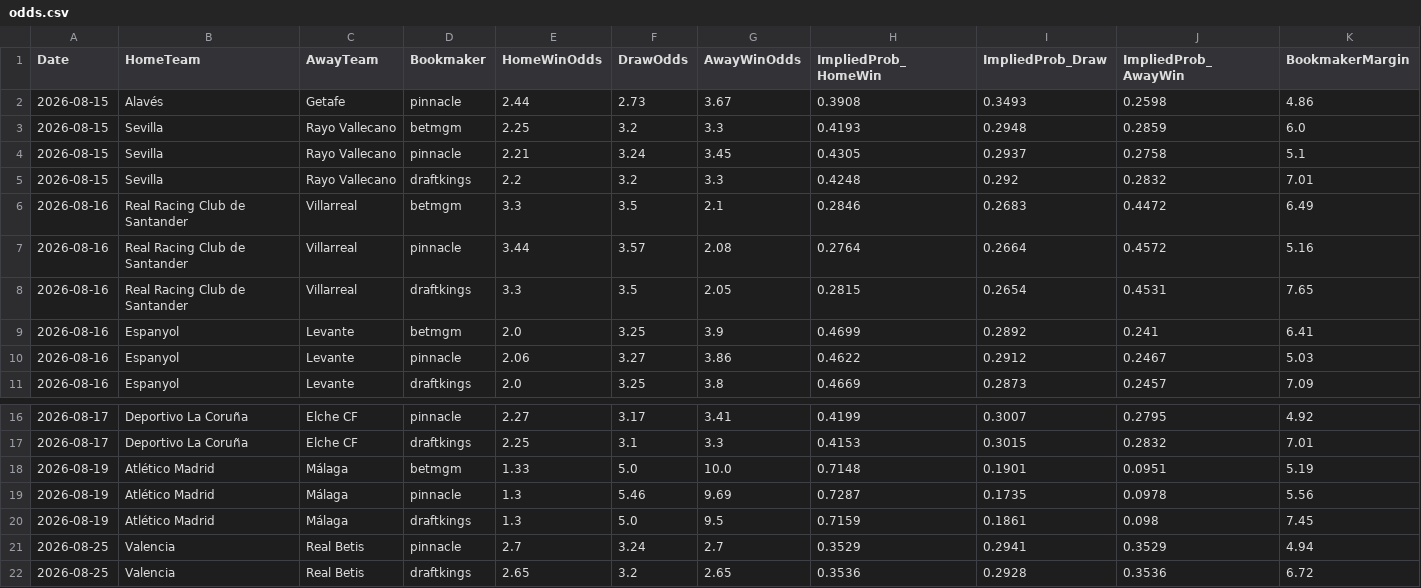
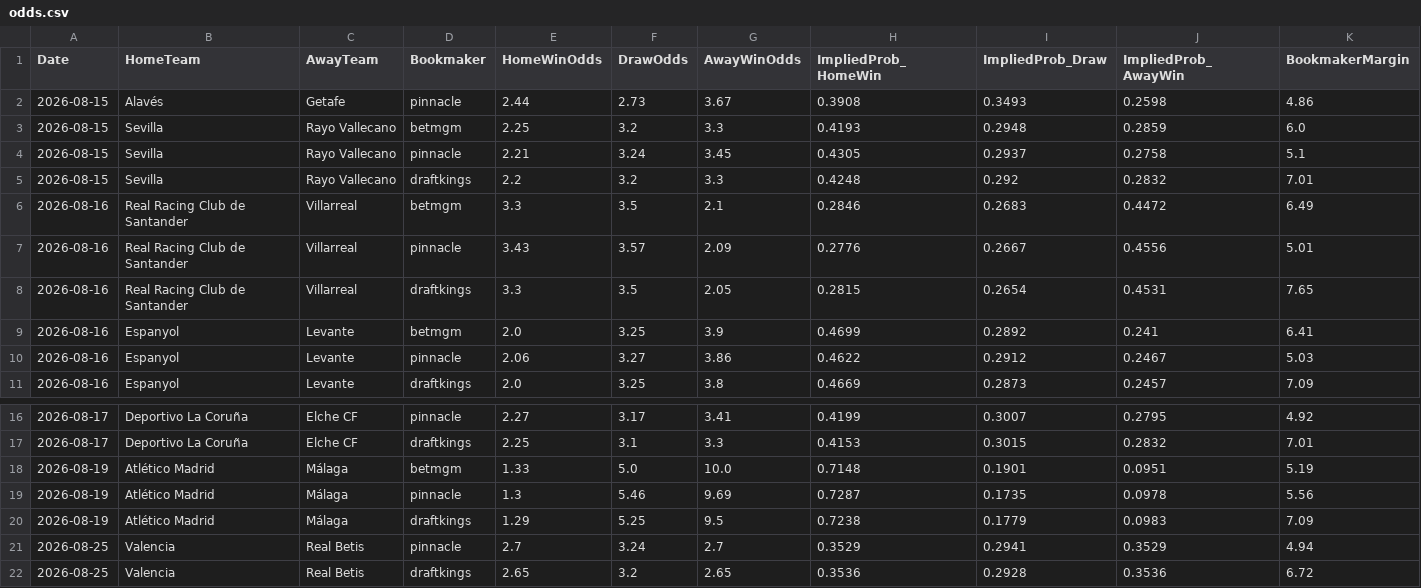
Before and after one commit to gmalbert/la-liga, a CSV file: data_files/raw/odds.csv, drawn as a sheet; only a part is shown, gaps mark what is left out.

```diff
--- a/data_files/raw/odds.csv
+++ b/data_files/raw/odds.csv
@@ -6,3 +6,3 @@ Date,HomeTeam,AwayTeam,Bookmaker,HomeWinOdds,DrawOdds,AwayWinOdds,ImpliedProb_Ho
 2026-08-16,Real Racing Club de Santander,Villarreal,betmgm,3.3,3.5,2.1,0.2846,0.2683,0.4472,6.49
-2026-08-16,Real Racing Club de Santander,Villarreal,pinnacle,3.44,3.57,2.08,0.2764,0.2664,0.4572,5.16
+2026-08-16,Real Racing Club de Santander,Villarreal,pinnacle,3.43,3.57,2.09,0.2776,0.2667,0.4556,5.01
 2026-08-16,Real Racing Club de Santander,Villarreal,draftkings,3.3,3.5,2.05,0.2815,0.2654,0.4531,7.65
@@ -19,3 +19,3 @@ Date,HomeTeam,AwayTeam,Bookmaker,HomeWinOdds,DrawOdds,AwayWinOdds,ImpliedProb_Ho
 2026-08-19,Atlético Madrid,Málaga,pinnacle,1.3,5.46,9.69,0.7287,0.1735,0.0978,5.56
-2026-08-19,Atlético Madrid,Málaga,draftkings,1.3,5.0,9.5,0.7159,0.1861,0.098,7.45
+2026-08-19,Atlético Madrid,Málaga,draftkings,1.29,5.25,9.5,0.7238,0.1779,0.0983,7.09
 2026-08-25,Valencia,Real Betis,pinnacle,2.7,3.24,2.7,0.3529,0.2941,0.3529,4.94
```
Also changed, not shown: models/poisson_strengths.csv, 2 other files.
